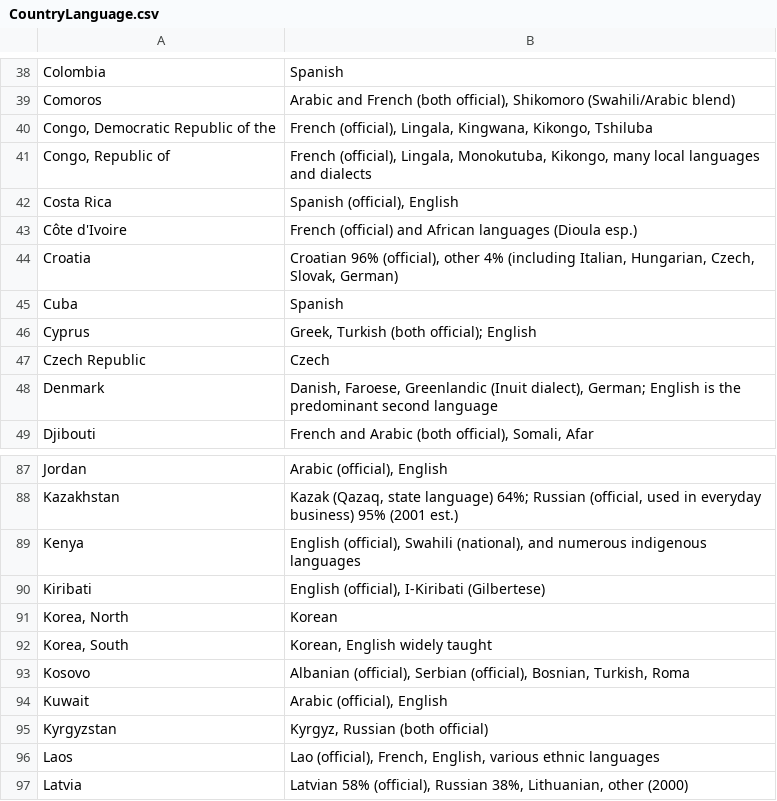
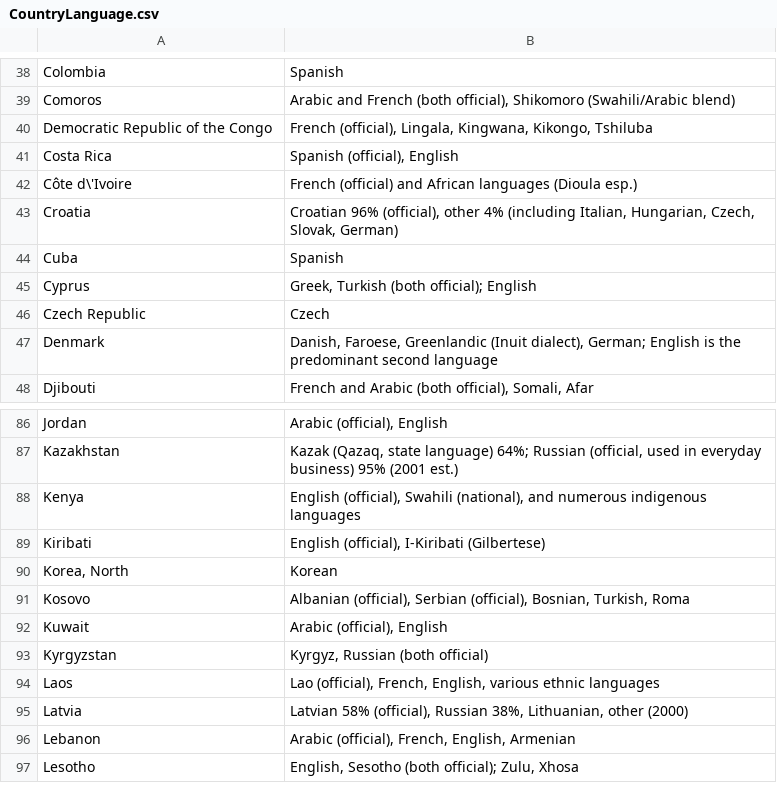
Before and after one commit to kevuno/YHack-JetBlue-Challenge, a CSV file: Data/CountryLanguage.csv, drawn as a sheet; only a part is shown, gaps mark what is left out; the shorter side is filled out with more unchanged rows.

Commit message:
Fixing seeder for inserting locations and languages

```diff
--- a/Data/CountryLanguage.csv
+++ b/Data/CountryLanguage.csv
@@ -39,6 +39,5 @@ Colombia,Spanish
 Comoros,"Arabic and French (both official), Shikomoro (Swahili/Arabic blend)"
-"Congo, Democratic Republic of the","French (official), Lingala, Kingwana, Kikongo, Tshiluba"
-"Congo, Republic of","French (official), Lingala, Monokutuba, Kikongo, many local languages and dialects"
+Democratic Republic of the Congo,"French (official), Lingala, Kingwana, Kikongo, Tshiluba"
 Costa Rica,"Spanish (official), English"
-Côte d'Ivoire,French (official) and African languages (Dioula esp.)
+Côte d\'Ivoire,French (official) and African languages (Dioula esp.)
 Croatia,"Croatian 96% (official), other 4% (including Italian, Hungarian, Czech, Slovak, German)"
@@ -91,3 +90,2 @@ Kiribati,"English (official), I-Kiribati (Gilbertese)"
 "Korea, North",Korean
-"Korea, South","Korean, English widely taught"
 Kosovo,"Albanian (official), Serbian (official), Bosnian, Turkish, Roma"
```
Also changed, not shown: Data/airportlocations.csv, 4 other files.
